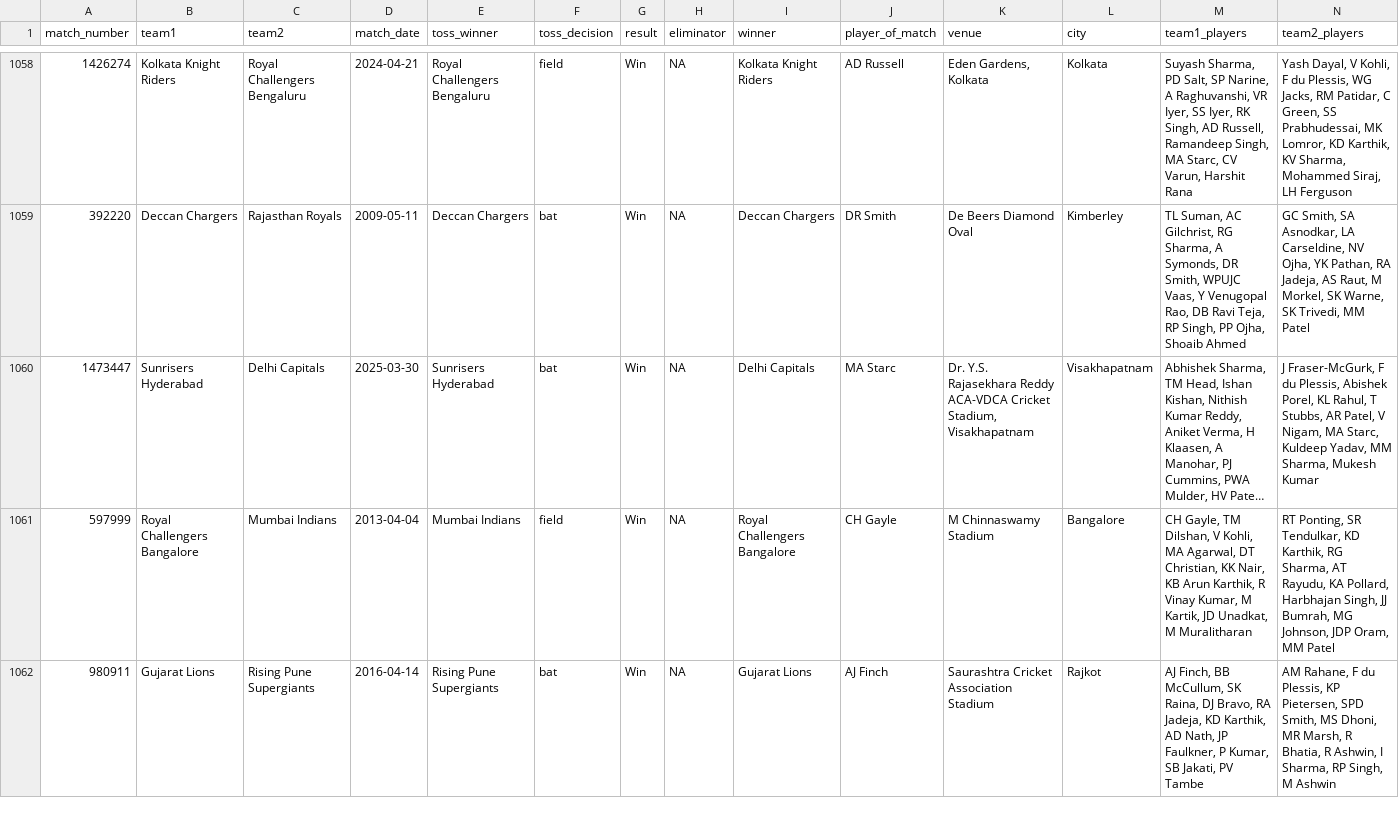
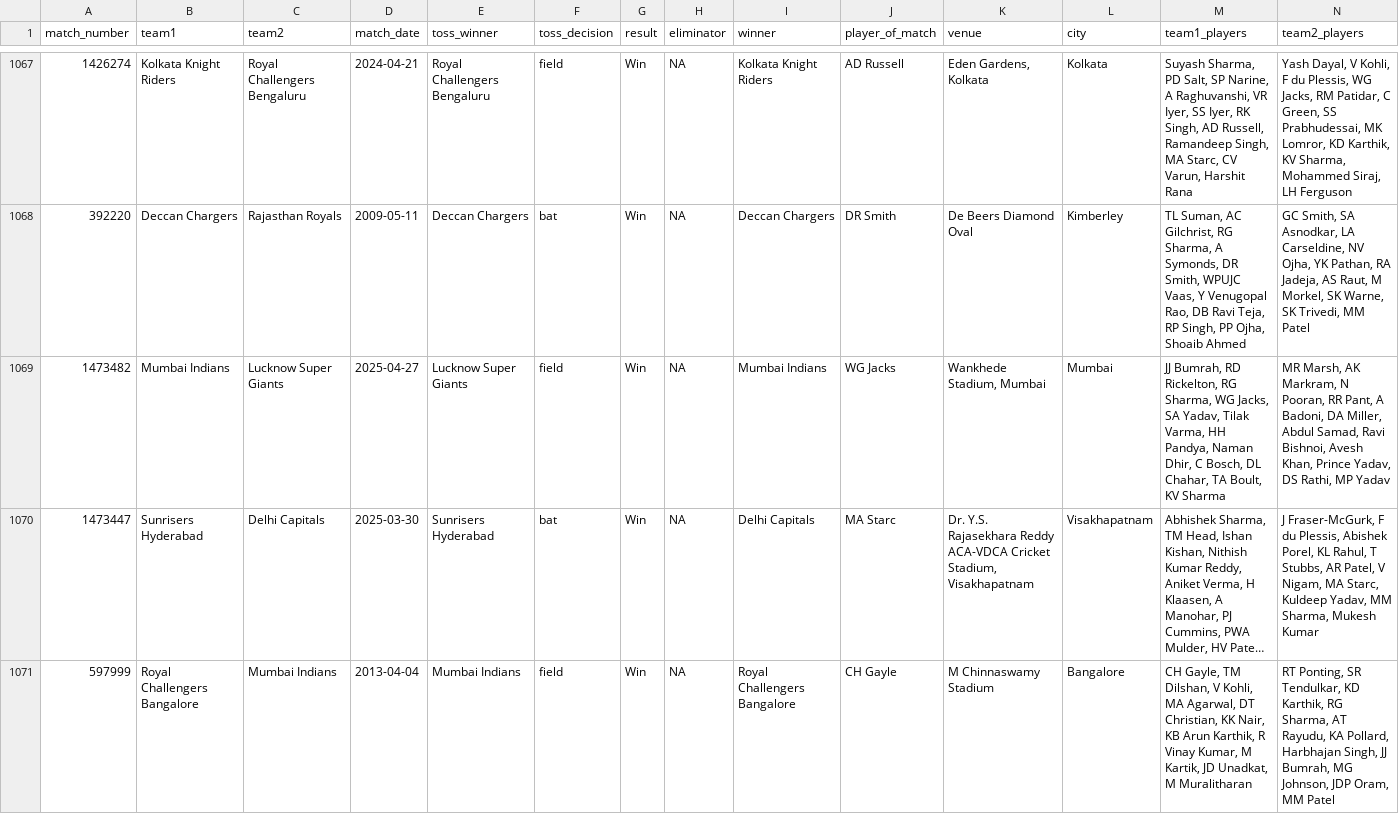
Before and after one commit to iadityak0188/-cricket-dataset-extract, a CSV file: csv/Match_Info.csv, drawn as a sheet; only a part is shown, gaps mark what is left out; the shorter side is filled out with more unchanged rows; long unchanged cells end in …; the diff covers the shown part only; the diff names each change by its address in the sheet, - before the commit and + after, or states it on an @@ line.

```diff
--- a/csv/Match_Info.csv
+++ b/csv/Match_Info.csv
+row 1069: 1473482 | Mumbai Indians | Lucknow Super Giants | 2025-04-27 | Lucknow Super Giants | field | Win | NA | Mumbai Indians | WG Jacks | Wankhede Stadium, Mumbai | Mumbai | JJ Bumrah, RD Rickelton, RG Sharma, WG Jacks, SA Yadav, Tilak Varma, HH Pandya, Naman Dhir, C Bosch, DL Chahar, TA Boult, KV Sharma | MR Marsh, AK Markram, N Pooran, RR Pant, A Badoni, DA Miller, Abdul Samad, Ravi Bishnoi, Avesh Khan, Prince Yadav, DS Rathi, MP Yadav
```
Also changed, not shown: 11 added rows elsewhere in this file.
